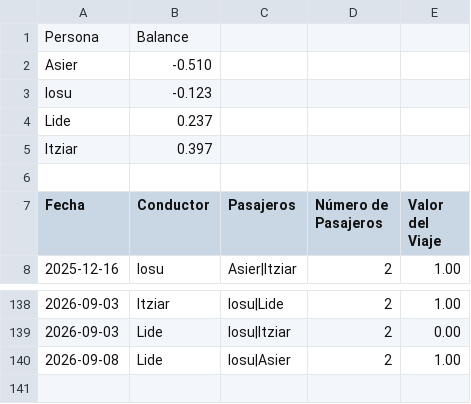
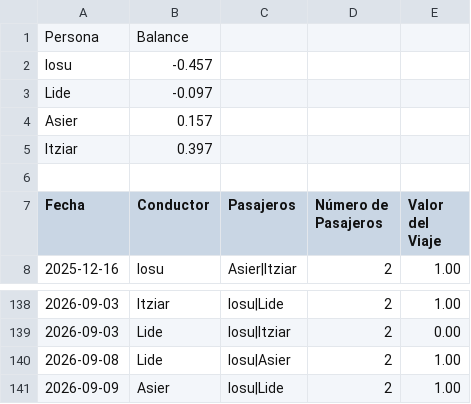
Before and after one commit to iosugomez/kotxea-backend, a CSV file: datos/viajes.csv, drawn as a sheet; only a part is shown, gaps mark what is left out.

Commit message:
Update viajes.csv 2026-09-09T06:23:13.090133

```diff
--- a/datos/viajes.csv
+++ b/datos/viajes.csv
@@ -1,5 +1,5 @@
 Persona,Balance
-Asier,-0.510
-Iosu,-0.123
-Lide,0.237
+Iosu,-0.457
+Lide,-0.097
+Asier,0.157
 Itziar,0.397
@@ -140 +140,2 @@ Fecha,Conductor,Pasajeros,Número de Pasajeros,Valor del Viaje
 2026-09-08,Lide,"Iosu|Asier",2,1.00
+2026-09-09,Asier,"Iosu|Lide",2,1.00
```
